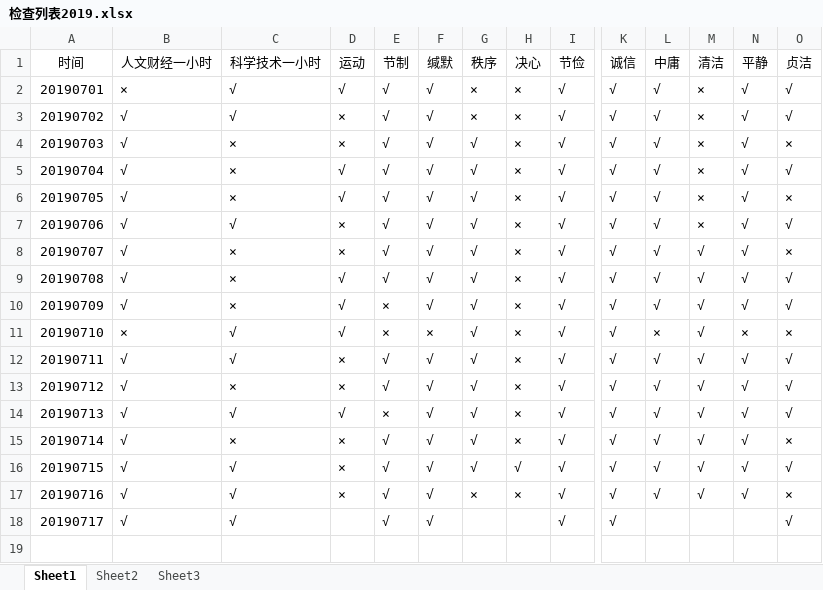
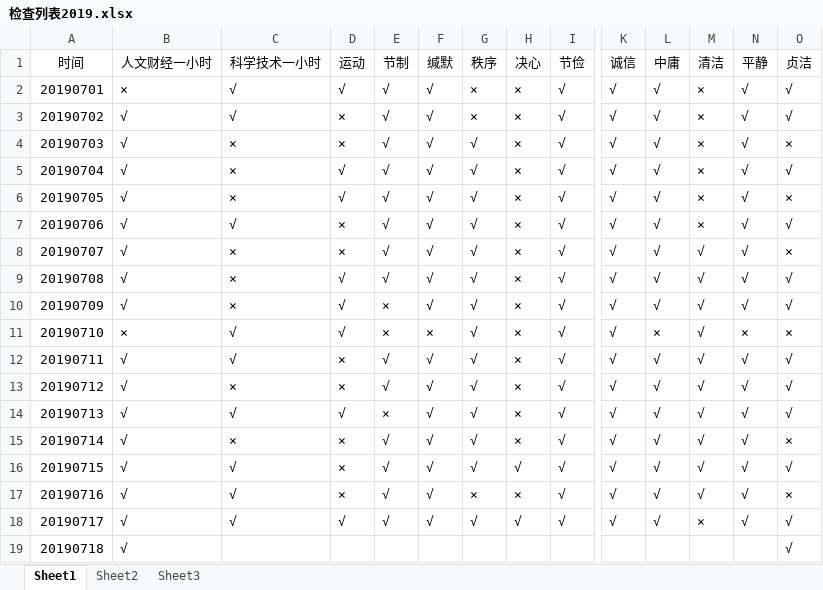
Before and after one commit to crazyCodeLove/crazyCodeLove.github.io, an Excel workbook: work/检查列表2019.xlsx, sheet Sheet1, drawn as a sheet; only a part is shown, gaps mark what is left out; values as stored, in another font and other column widths than the file's, no borders; rows hold the shown columns only; the diff names each change by its address in the sheet, - before the commit and + after, or states it on an @@ line.

Commit message:
20190717 done, 20190718 init

```diff
--- a/work/检查列表2019.xlsx (sheet Sheet1)
+++ b/work/检查列表2019.xlsx (sheet Sheet1)
-D18 (运动): (empty)
+D18 (运动): √
-G18 (秩序): (empty)
+G18 (秩序): √
-H18 (决心): (empty)
+H18 (决心): √
-L18 (中庸): (empty)
+L18 (中庸): √
-M18 (清洁): (empty)
+M18 (清洁): ×
-N18 (平静): (empty)
+N18 (平静): √
+row 19: 20190718 | √ |  |  |  |  |  |  |  |  |  |  |  | √
```
